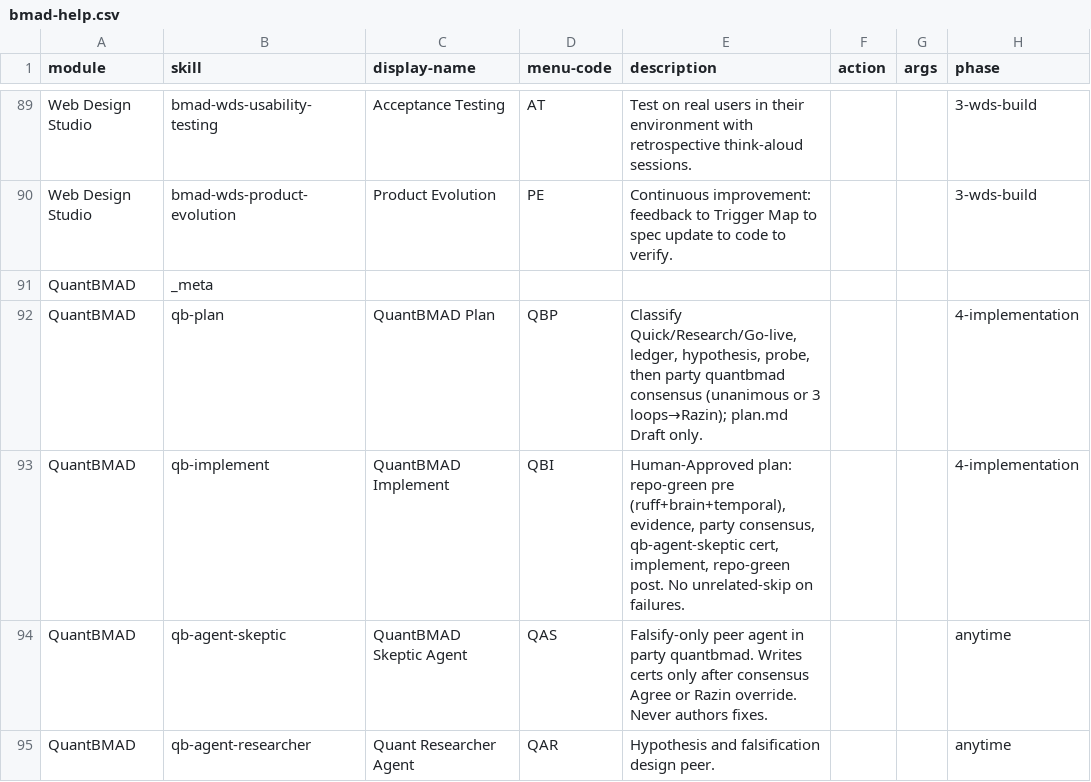
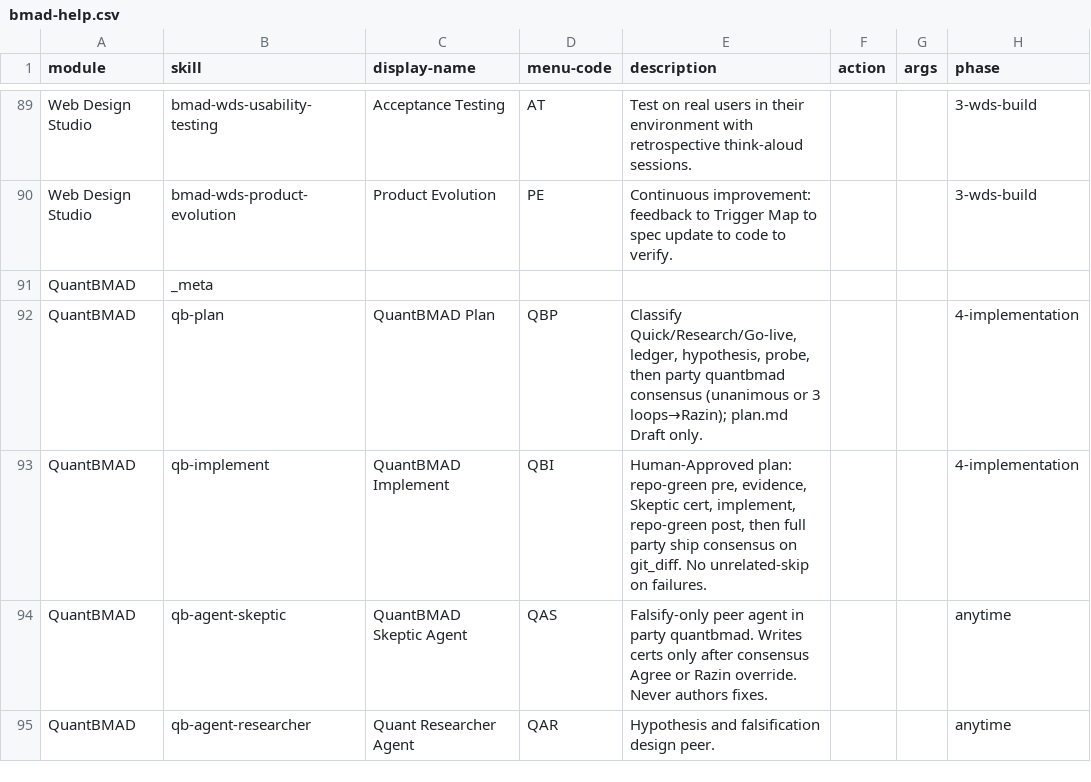
Before and after one commit to hajirazin/LearnFinance-2025, a CSV file: _bmad/_config/bmad-help.csv, drawn as a sheet; only a part is shown, gaps mark what is left out; the diff names each change by its address in the sheet, - before the commit and + after, or states it on an @@ line.

```diff
--- a/_bmad/_config/bmad-help.csv
+++ b/_bmad/_config/bmad-help.csv
-E93 (description): …plan: repo-green pre (ruff+brain+temporal), evidence, party consensus, qb-agent-skeptic cert, implement, repo-green post. No unrelated-skip…
+E93 (description): …plan: repo-green pre, evidence, Skeptic cert, implement, repo-green post, then full party ship consensus on git_diff. No unrelated-skip…
```
Also changed, not shown: 37 other files.
